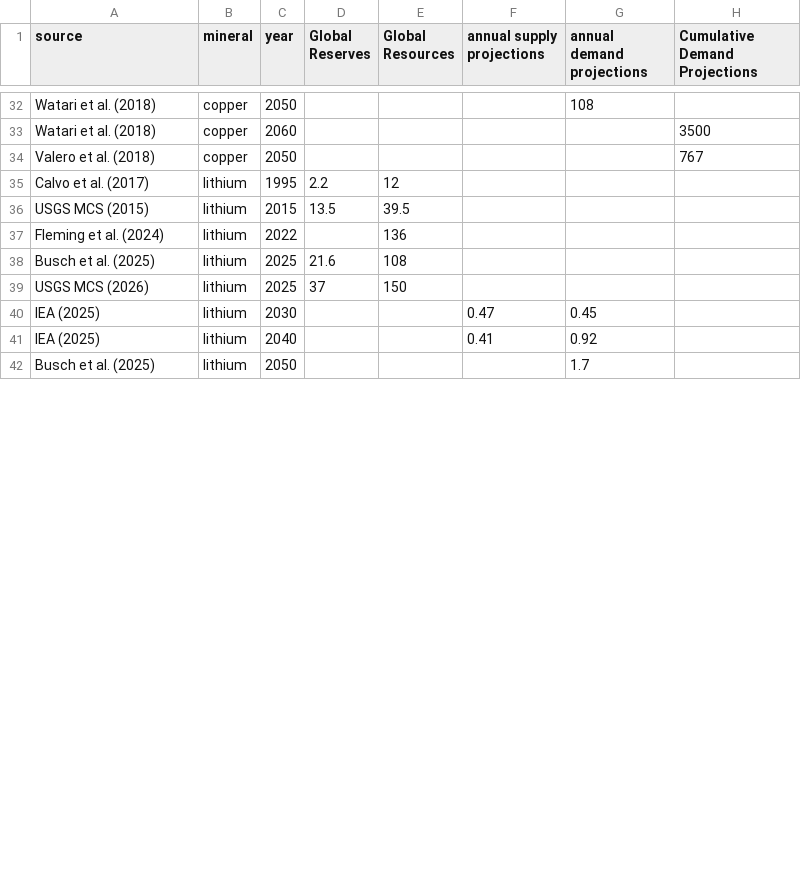
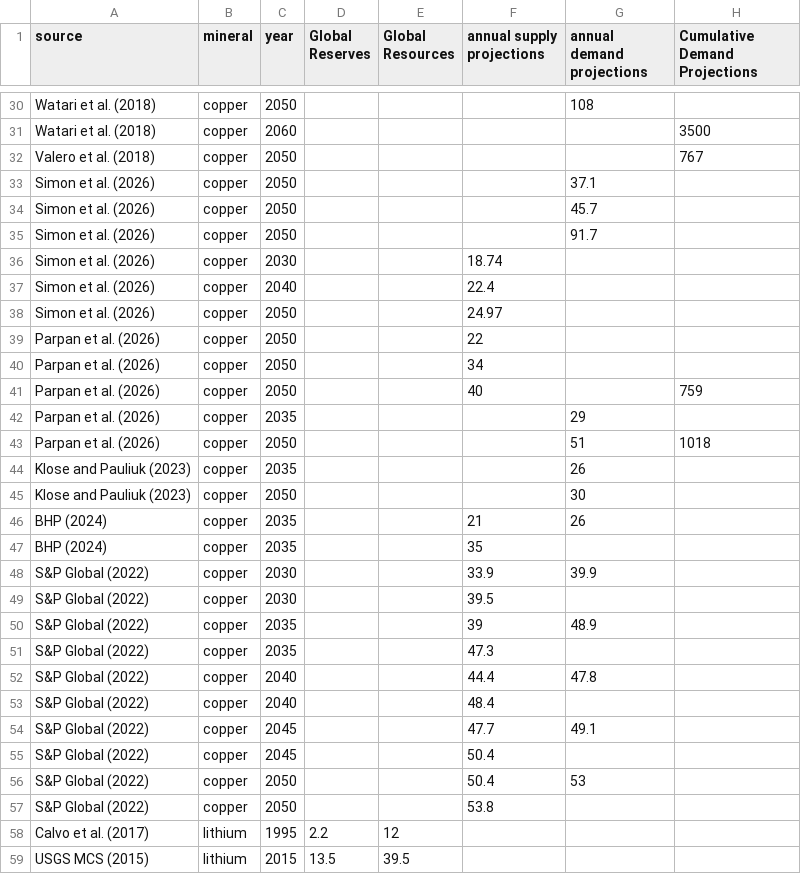
Before and after one commit to brinday/GCAM-CMM-supply-demand, a CSV file: input/data/Table_S1_Summary_CMM.csv, drawn as a sheet; only a part is shown, gaps mark what is left out; the shorter side is filled out with more unchanged rows; the diff covers the shown part only; the diff names each change by its address in the sheet, - before the commit and + after, or states it on an @@ line.

Commit message:
Added literature sources + removed the cumulative demand that starts earlier than 2016

```diff
--- a/input/data/Table_S1_Summary_CMM.csv
+++ b/input/data/Table_S1_Summary_CMM.csv
+row 33: Simon et al. (2026) | copper | 2050 |  |  |  | 37.1
+row 34: Simon et al. (2026) | copper | 2050 |  |  |  | 45.7
+row 35: Simon et al. (2026) | copper | 2050 |  |  |  | 91.7
+row 36: Simon et al. (2026) | copper | 2030 |  |  | 18.74
+row 37: Simon et al. (2026) | copper | 2040 |  |  | 22.4
+row 38: Simon et al. (2026) | copper | 2050 |  |  | 24.97
+row 39: Parpan et al. (2026) | copper | 2050 |  |  | 22
+row 40: Parpan et al. (2026) | copper | 2050 |  |  | 34
+row 41: Parpan et al. (2026) | copper | 2050 |  |  | 40 |  | 759
+row 42: Parpan et al. (2026) | copper | 2035 |  |  |  | 29
+row 43: Parpan et al. (2026) | copper | 2050 |  |  |  | 51 | 1018
+row 44: Klose and Pauliuk (2023) | copper | 2035 |  |  |  | 26
+row 45: Klose and Pauliuk (2023) | copper | 2050 |  |  |  | 30
+row 46: BHP (2024) | copper | 2035 |  |  | 21 | 26
+row 47: BHP (2024) | copper | 2035 |  |  | 35
+row 48: S&P Global (2022) | copper | 2030 |  |  | 33.9 | 39.9
+row 49: S&P Global (2022) | copper | 2030 |  |  | 39.5
+row 50: S&P Global (2022) | copper | 2035 |  |  | 39 | 48.9
+row 51: S&P Global (2022) | copper | 2035 |  |  | 47.3
+row 52: S&P Global (2022) | copper | 2040 |  |  | 44.4 | 47.8
+row 53: S&P Global (2022) | copper | 2040 |  |  | 48.4
+row 54: S&P Global (2022) | copper | 2045 |  |  | 47.7 | 49.1
+row 55: S&P Global (2022) | copper | 2045 |  |  | 50.4
+row 56: S&P Global (2022) | copper | 2050 |  |  | 50.4 | 53
+row 57: S&P Global (2022) | copper | 2050 |  |  | 53.8
```
Also changed, not shown: 1 added row and 6 removed rows elsewhere in this file.
